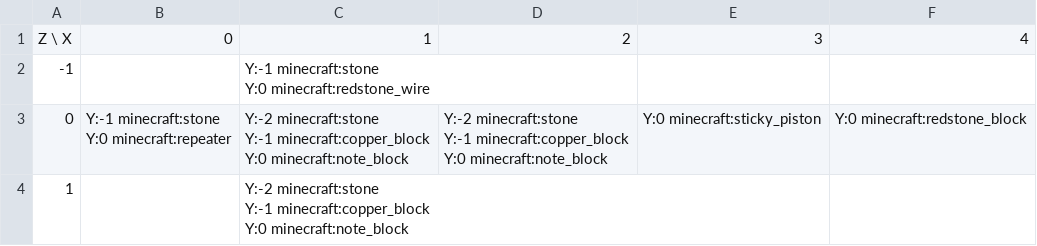
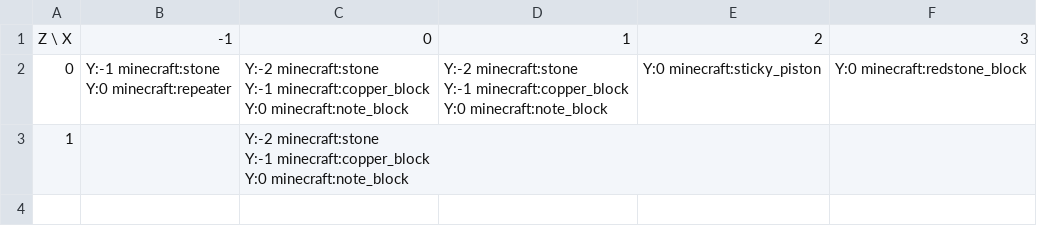
Before and after one commit to lptss-art/Minecraft-NBS-NBT-Converter, a CSV file: output/debug_images/test_layout2_grid.csv, drawn as a sheet.

```diff
--- a/output/debug_images/test_layout2_grid.csv
+++ b/output/debug_images/test_layout2_grid.csv
@@ -1,4 +1,2 @@
-Z \ X,0,1,2,3,4
--1,,"Y:-1 minecraft:stone
-Y:0 minecraft:redstone_wire",,,
+Z \ X,-1,0,1,2,3
 0,"Y:-1 minecraft:stone
```
Also changed, not shown: output/debug_images/test_layout2_track_grid.csv, 5 other files.
